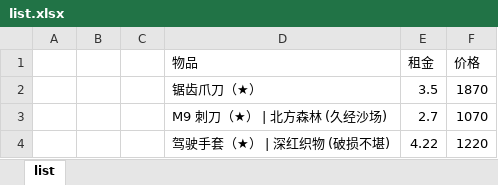
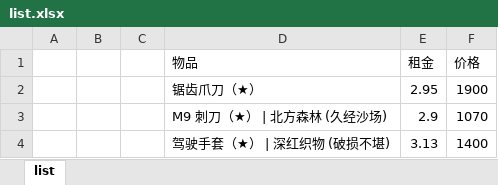
Before and after one commit to jiaqi-Sun2020/python, an Excel workbook: 获取数据/list.xlsx, sheet list, drawn as a sheet; values as stored, in another font and other column widths than the file's, no borders; removed rows and columns are numbered as before the commit, all else as after; the diff names each change by its address in the sheet, - before the commit and + after, or states it on an @@ line.

```diff
--- a/获取数据/list.xlsx (sheet list)
+++ b/获取数据/list.xlsx (sheet list)
-row 2:  |  |  | 锯齿爪刀（★） | 3.5 | 1870
+row 2:  |  |  | 锯齿爪刀（★） | 2.95 | 1900
-E3 (租金): 2.7
+E3 (租金): 2.9
-row 4:  |  |  | 驾驶手套（★） | 深红织物 (破损不堪) | 4.22 | 1220
+row 4:  |  |  | 驾驶手套（★） | 深红织物 (破损不堪) | 3.13 | 1400
```
Also changed, not shown: 2 other files.
